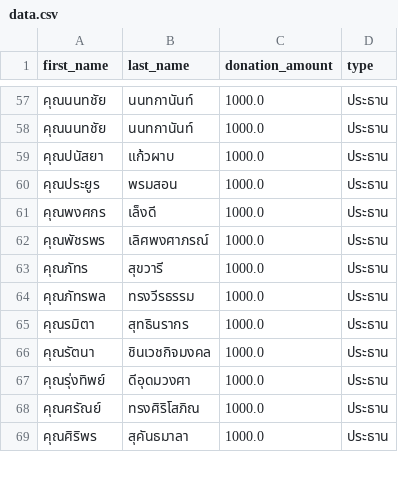
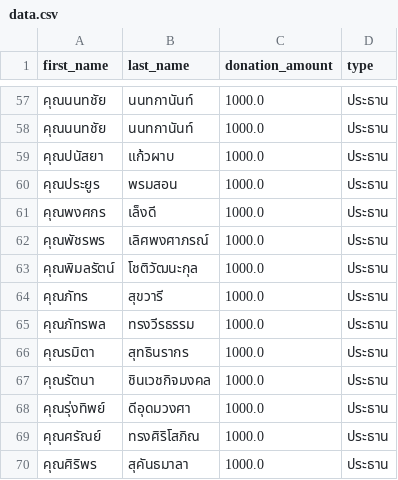
Before and after one commit to thanatchon36/suanphai-aphinyayan, a CSV file: data.csv, drawn as a sheet; only a part is shown, gaps mark what is left out.

```diff
--- a/data.csv
+++ b/data.csv
@@ -62,2 +62,3 @@ first_name,last_name,donation_amount,type
 คุณพัชรพร,เลิศพงศาภรณ์,1000.0,ประธาน
+คุณพิมลรัตน์,โชติวัฒนะกุล,1000.0,ประธาน
 คุณภัทร,สุขวารี,1000.0,ประธาน
```
Also changed, not shown: 1 other file.
